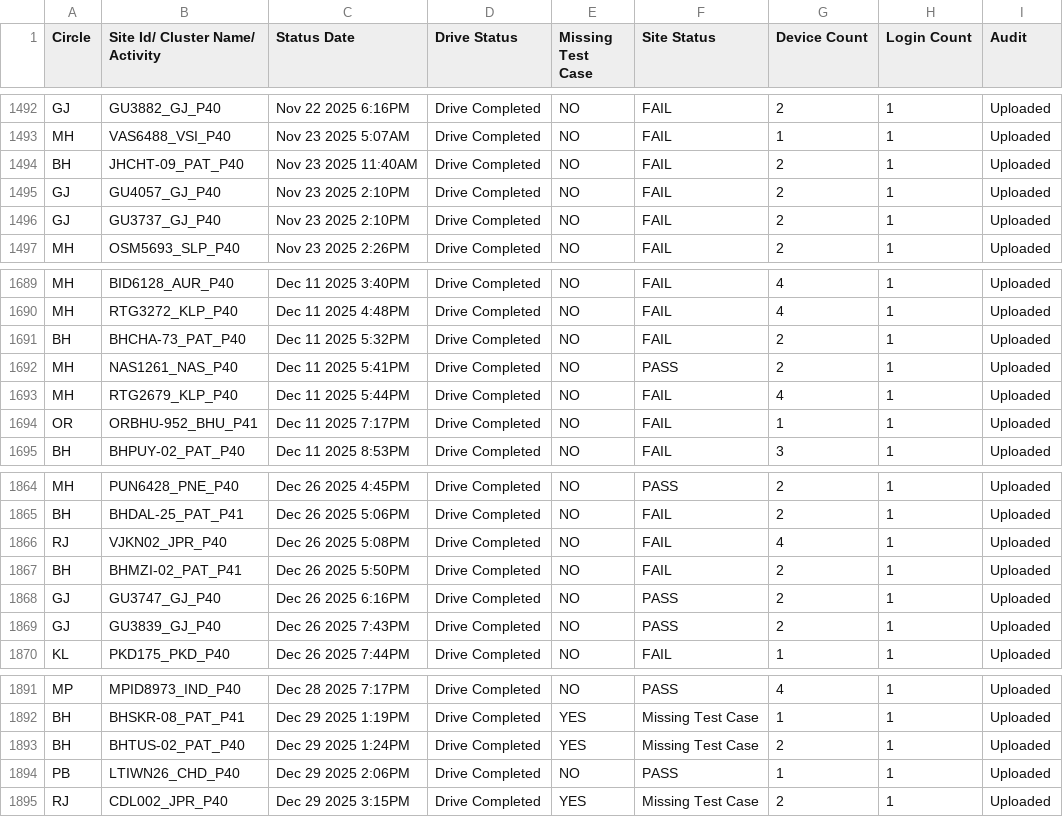
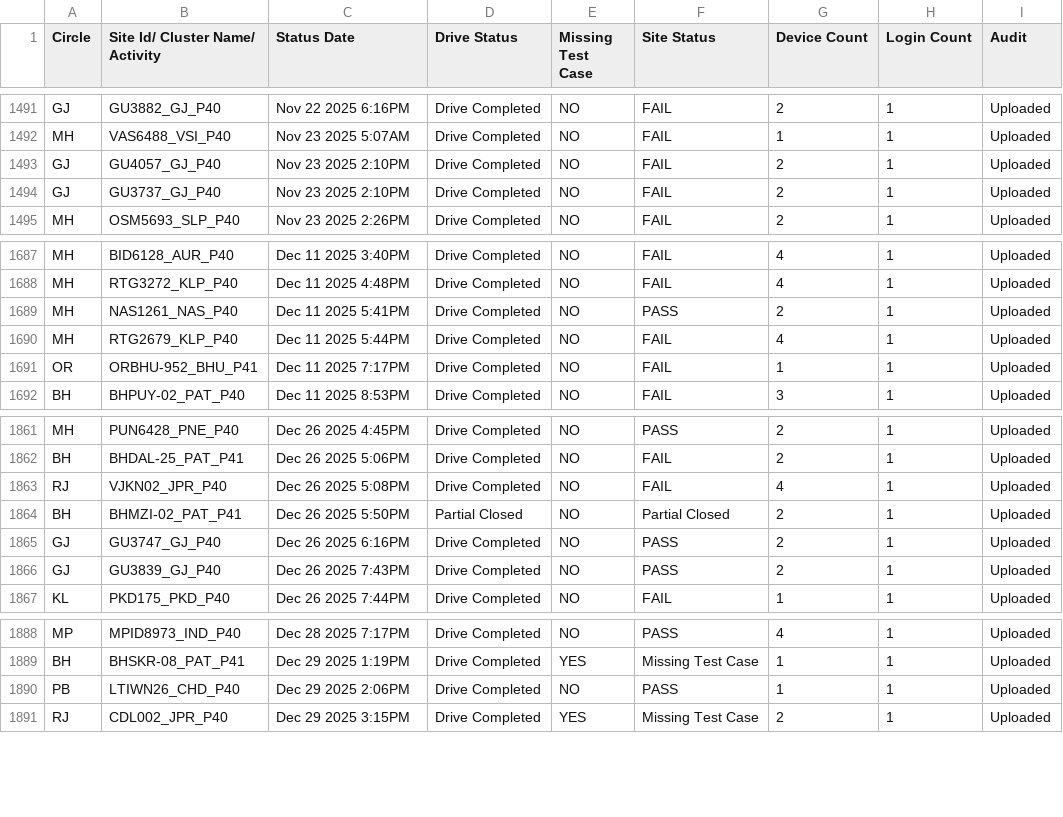
Before and after one commit to surjeetsr/Project-Dashboard-5g, a CSV file: Latest_5G_Dashboard.csv, drawn as a sheet; only a part is shown, gaps mark what is left out; the diff covers the shown part only.

Commit message:
Add files via upload

```diff
--- a/Latest_5G_Dashboard.csv
+++ b/Latest_5G_Dashboard.csv
@@ -1493,3 +1492,2 @@ GJ,GU3882_GJ_P40,Nov 22 2025  6:16PM,Drive Completed,NO,FAIL,2,1,Uploaded
 MH,VAS6488_VSI_P40,Nov 23 2025  5:07AM,Drive Completed,NO,FAIL,1,1,Uploaded
-BH,JHCHT-09_PAT_P40,Nov 23 2025 11:40AM,Drive Completed,NO,FAIL,2,1,Uploaded
 GJ,GU4057_GJ_P40,Nov 23 2025  2:10PM,Drive Completed,NO,FAIL,2,1,Uploaded
@@ -1690,3 +1688,2 @@ MH,BID6128_AUR_P40,Dec 11 2025  3:40PM,Drive Completed,NO,FAIL,4,1,Uploaded
 MH,RTG3272_KLP_P40,Dec 11 2025  4:48PM,Drive Completed,NO,FAIL,4,1,Uploaded
-BH,BHCHA-73_PAT_P40,Dec 11 2025  5:32PM,Drive Completed,NO,FAIL,2,1,Uploaded
 MH,NAS1261_NAS_P40,Dec 11 2025  5:41PM,Drive Completed,NO,PASS,2,1,Uploaded
@@ -1866,3 +1863,3 @@ BH,BHDAL-25_PAT_P41,Dec 26 2025  5:06PM,Drive Completed,NO,FAIL,2,1,Uploaded
 RJ,VJKN02_JPR_P40,Dec 26 2025  5:08PM,Drive Completed,NO,FAIL,4,1,Uploaded
-BH,BHMZI-02_PAT_P41,Dec 26 2025  5:50PM,Drive Completed,NO,FAIL,2,1,Uploaded
+BH,BHMZI-02_PAT_P41,Dec 26 2025  5:50PM,Partial Closed,NO,Partial Closed,2,1,Uploaded
 GJ,GU3747_GJ_P40,Dec 26 2025  6:16PM,Drive Completed,NO,PASS,2,1,Uploaded
@@ -1892,3 +1889,2 @@ MP,MPID8973_IND_P40,Dec 28 2025  7:17PM,Drive Completed,NO,PASS,4,1,Uploaded
 BH,BHSKR-08_PAT_P41,Dec 29 2025  1:19PM,Drive Completed,YES,Missing Test Case,1,1,Uploaded
-BH,BHTUS-02_PAT_P40,Dec 29 2025  1:24PM,Drive Completed,YES,Missing Test Case,2,1,Uploaded
 PB,LTIWN26_CHD_P40,Dec 29 2025  2:06PM,Drive Completed,NO,PASS,1,1,Uploaded
```
Also changed, not shown: 10 added rows, 5 removed rows and 5 edited cells elsewhere in this file.
